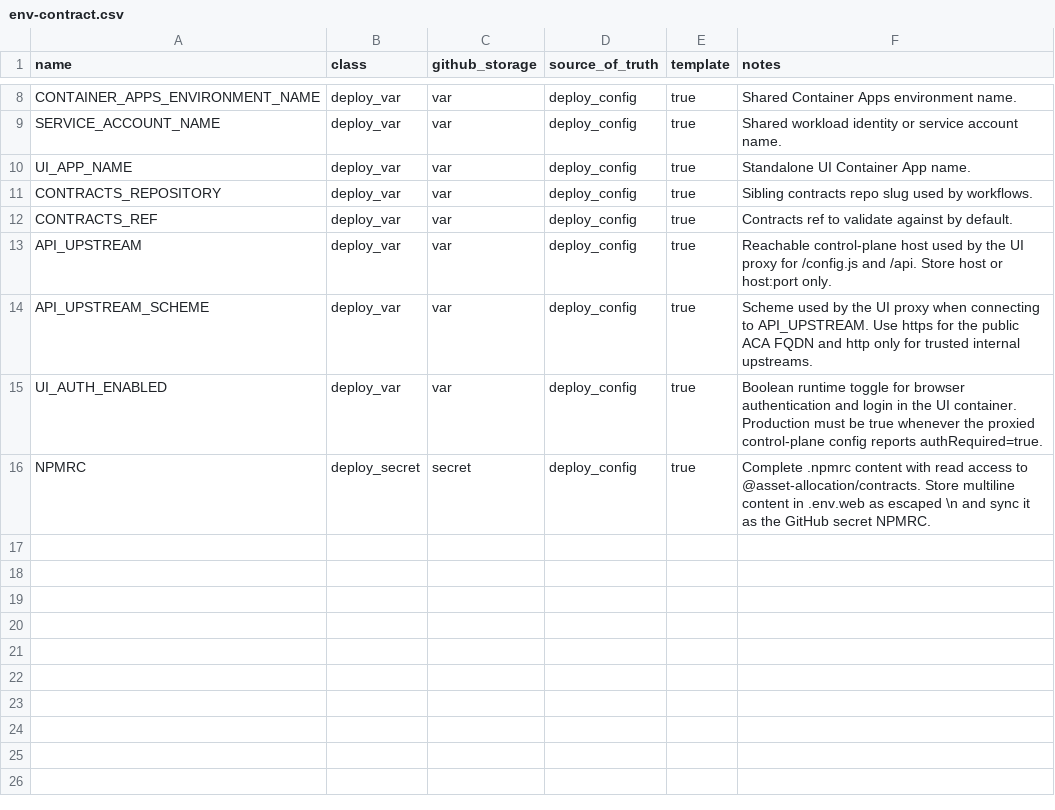
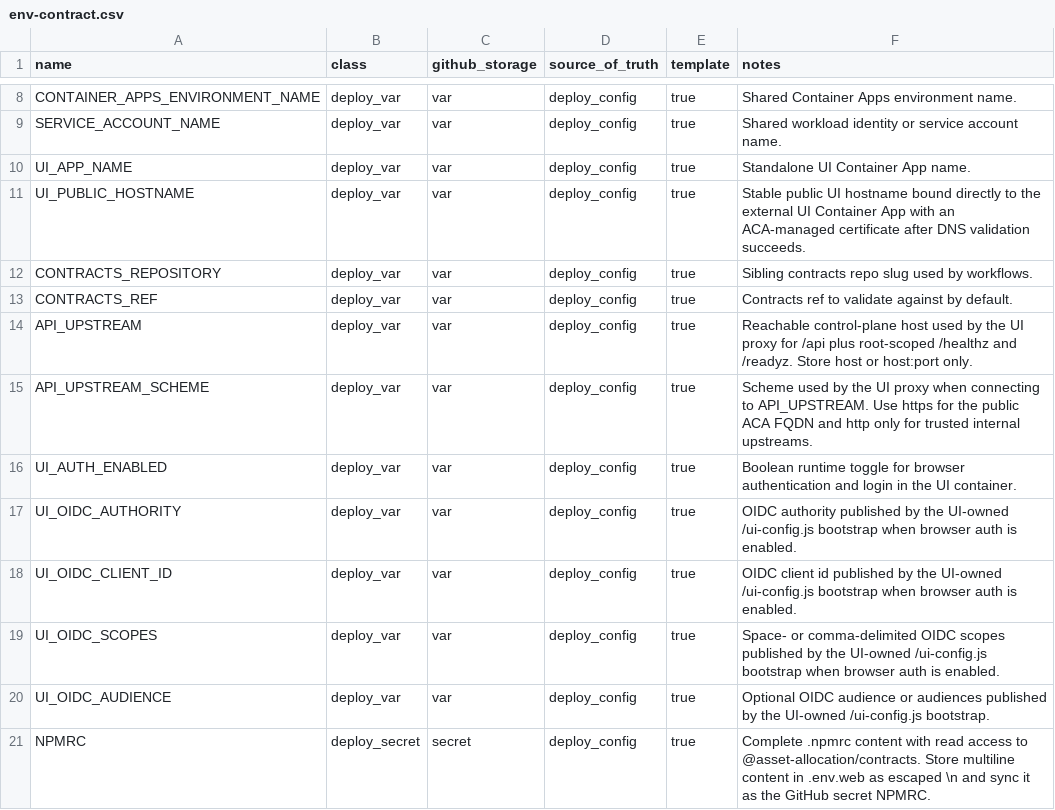
Before and after one commit to koala-man-64/asset-allocation-ui, a CSV file: docs/ops/env-contract.csv, drawn as a sheet; only a part is shown, gaps mark what is left out.

Commit message:
Update UI OIDC deploy contract

```diff
--- a/docs/ops/env-contract.csv
+++ b/docs/ops/env-contract.csv
@@ -10,7 +10,12 @@ SERVICE_ACCOUNT_NAME,deploy_var,var,deploy_config,true,Shared workload identity
 UI_APP_NAME,deploy_var,var,deploy_config,true,Standalone UI Container App name.
+UI_PUBLIC_HOSTNAME,deploy_var,var,deploy_config,true,Stable public UI hostname bound directly to the external UI Container App with an ACA-managed certificate after DNS validation succeeds.
 CONTRACTS_REPOSITORY,deploy_var,var,deploy_config,true,Sibling contracts repo slug used by workflows.
 CONTRACTS_REF,deploy_var,var,deploy_config,true,Contracts ref to validate against by default.
-API_UPSTREAM,deploy_var,var,deploy_config,true,Reachable control-plane host used by the UI proxy for /config.js and /api. Store host or host:port only.
+API_UPSTREAM,deploy_var,var,deploy_config,true,Reachable control-plane host used by the UI proxy for /api plus root-scoped /healthz and /readyz. Store host or host:port only.
 API_UPSTREAM_SCHEME,deploy_var,var,deploy_config,true,Scheme used by the UI proxy when connecting to API_UPSTREAM. Use https for the public ACA FQDN and http only for trusted internal upstreams.
-UI_AUTH_ENABLED,deploy_var,var,deploy_config,true,Boolean runtime toggle for browser authentication and login in the UI container. Production must be true whenever the proxied control-plane config reports authRequired=true.
+UI_AUTH_ENABLED,deploy_var,var,deploy_config,true,Boolean runtime toggle for browser authentication and login in the UI container.
+UI_OIDC_AUTHORITY,deploy_var,var,deploy_config,true,OIDC authority published by the UI-owned /ui-config.js bootstrap when browser auth is enabled.
+UI_OIDC_CLIENT_ID,deploy_var,var,deploy_config,true,OIDC client id published by the UI-owned /ui-config.js bootstrap when browser auth is enabled.
+UI_OIDC_SCOPES,deploy_var,var,deploy_config,true,Space- or comma-delimited OIDC scopes published by the UI-owned /ui-config.js bootstrap when browser auth is enabled.
+UI_OIDC_AUDIENCE,deploy_var,var,deploy_config,true,Optional OIDC audience or audiences published by the UI-owned /ui-config.js bootstrap.
 NPMRC,deploy_secret,secret,deploy_config,true,Complete .npmrc content with read access to @asset-allocation/contracts. Store multiline content in .env.web as escaped \n and sync it as the GitHub secret NPMRC.
```
Also changed, not shown: 19 other files.
